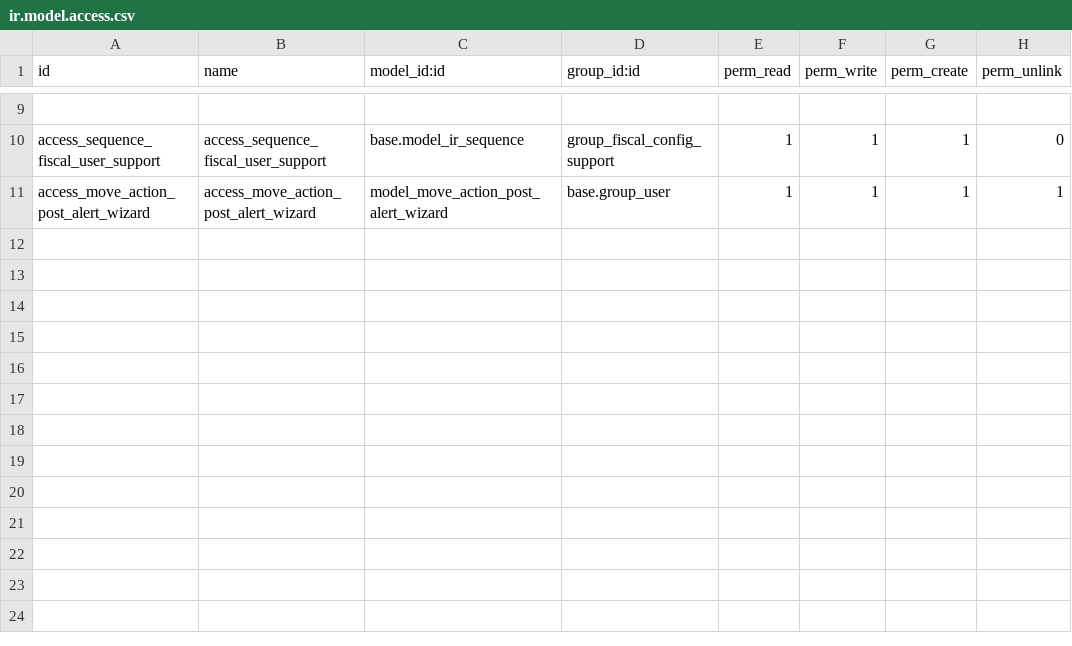
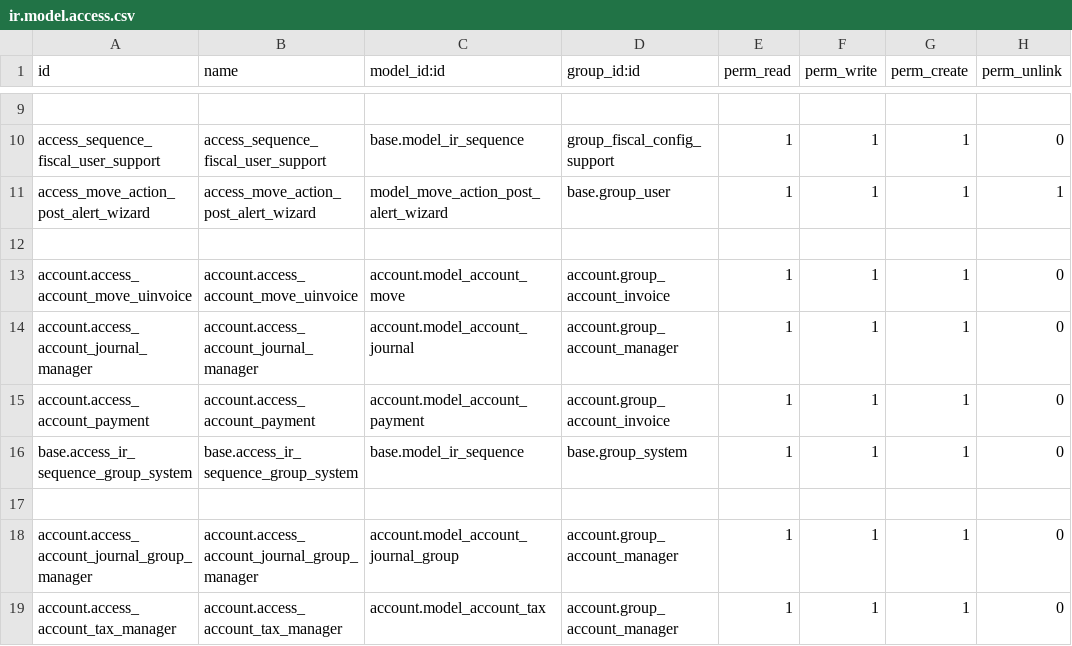
Before and after one commit to LIDALabs/lidoo-venezuela, a CSV file: l10n_ve_accountant/security/ir.model.access.csv, drawn as a sheet; only a part is shown, gaps mark what is left out.

Commit message:
Perm_unlink change false

```diff
--- a/l10n_ve_accountant/security/ir.model.access.csv
+++ b/l10n_ve_accountant/security/ir.model.access.csv
@@ -11 +11,9 @@ access_sequence_fiscal_user_support,access_sequence_fiscal_user_support,base.mod
 access_move_action_post_alert_wizard,access_move_action_post_alert_wizard,model_move_action_post_alert_wizard,base.group_user,1,1,1,1
+
+account.access_account_move_uinvoice,account.access_account_move_uinvoice,account.model_account_move,account.group_account_invoice,1,1,1,0
+account.access_account_journal_manager,account.access_account_journal_manager,account.model_account_journal,account.group_account_manager,1,1,1,0
+account.access_account_payment,account.access_account_payment,account.model_account_payment,account.group_account_invoice,1,1,1,0
+base.access_ir_sequence_group_system,base.access_ir_sequence_group_system,base.model_ir_sequence,base.group_system,1,1,1,0
+
+account.access_account_journal_group_manager,account.access_account_journal_group_manager,account.model_account_journal_group,account.group_account_manager,1,1,1,0
+account.access_account_tax_manager,account.access_account_tax_manager,account.model_account_tax,account.group_account_manager,1,1,1,0
```
Also changed, not shown: l10n_ve_payment_extension/security/ir.model.access.csv, l10n_ve_stock/security/ir.model.access.csv, 13 other files.
